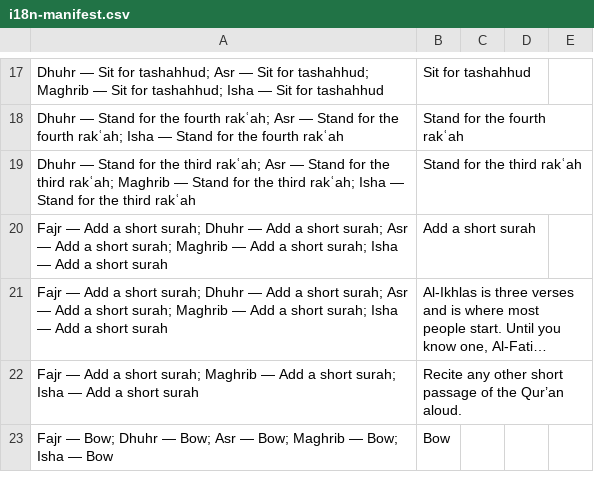
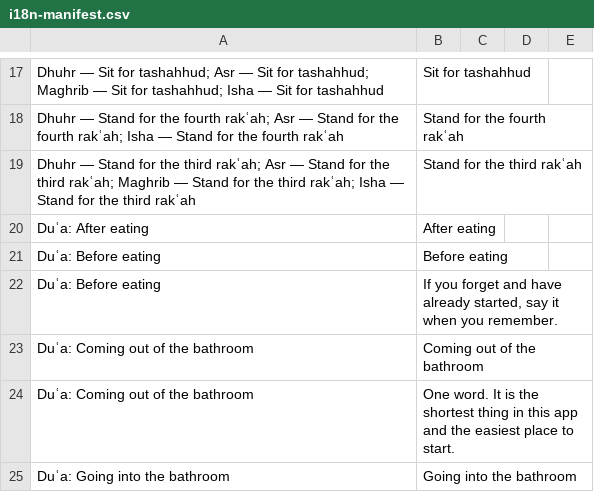
Before and after one commit to ikamand/new-muslim-guide, a CSV file: docs/i18n-manifest.csv, drawn as a sheet; only a part is shown, gaps mark what is left out; the shorter side is filled out with more unchanged rows; long unchanged cells end in …; the diff covers the shown part only.

```diff
--- a/docs/i18n-manifest.csv
+++ b/docs/i18n-manifest.csv
@@ -19 +19,7 @@ Dhuhr — Stand for the fourth rakʿah; Asr — Stand for the fourth rakʿah; Is
 Dhuhr — Stand for the third rakʿah; Asr — Stand for the third rakʿah; Maghrib — Stand for the third rakʿah; Isha — Stand for the third rakʿah,Stand for the third rakʿah,,,
+Duʿa: After eating,After eating,,,
+Duʿa: Before eating,Before eating,,,
+Duʿa: Before eating,"If you forget and have already started, say it when you remember.",,,
+Duʿa: Coming out of the bathroom,Coming out of the bathroom,,,
+Duʿa: Coming out of the bathroom,One word. It is the shortest thing in this app and the easiest place to start.,,,
+Duʿa: Going into the bathroom,Going into the bathroom,,,
```
Also changed, not shown: 13 added rows elsewhere in this file, docs/audio-manifest.csv, 11 other files.
